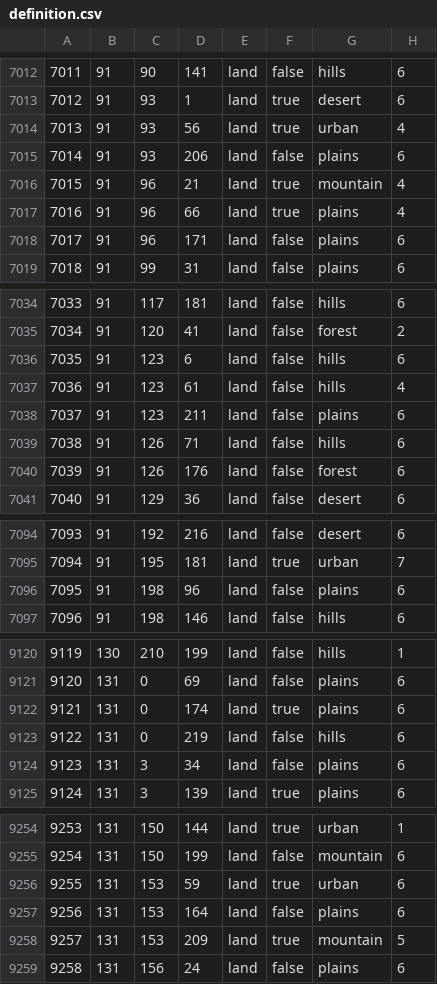
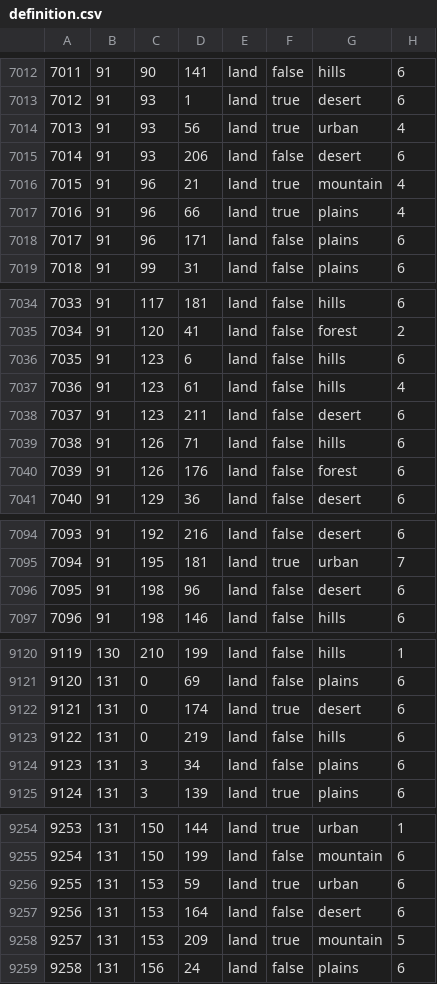
Before and after one commit to vincent-wagner/HFU, a CSV file: map/definition.csv, drawn as a sheet; only a part is shown, gaps mark what is left out; the diff covers the shown part only.

```diff
--- a/map/definition.csv
+++ b/map/definition.csv
@@ -7014,3 +7014,3 @@
 7013;91;93;56;land;true;urban;4
-7014;91;93;206;land;false;plains;6
+7014;91;93;206;land;false;desert;6
 7015;91;96;21;land;true;mountain;4
@@ -7037,3 +7037,3 @@
 7036;91;123;61;land;false;hills;4
-7037;91;123;211;land;false;plains;6
+7037;91;123;211;land;false;desert;6
 7038;91;126;71;land;false;hills;6
@@ -7095,3 +7095,3 @@
 7094;91;195;181;land;true;urban;7
-7095;91;198;96;land;false;plains;6
+7095;91;198;96;land;false;desert;6
 7096;91;198;146;land;false;hills;6
@@ -9121,3 +9121,3 @@
 9120;131;0;69;land;false;plains;6
-9121;131;0;174;land;true;plains;6
+9121;131;0;174;land;true;desert;6
 9122;131;0;219;land;false;hills;6
@@ -9256,3 +9256,3 @@
 9255;131;153;59;land;true;urban;6
-9256;131;153;164;land;false;plains;6
+9256;131;153;164;land;false;desert;6
 9257;131;153;209;land;true;mountain;5
```
Also changed, not shown: 14 edited cells elsewhere in this file, 16 other files.
